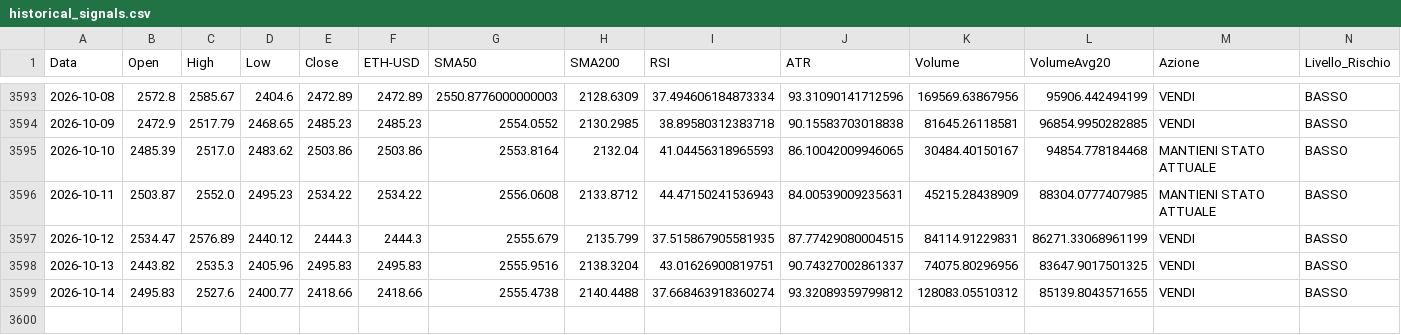
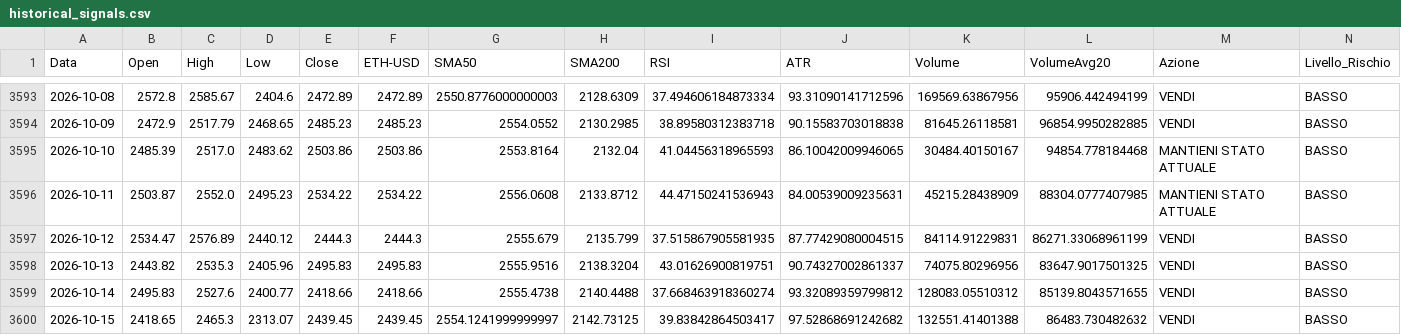
Before and after one commit to giuse2003/ETH_Prudential_Signal, a CSV file: docs/historical_signals.csv, drawn as a sheet; only a part is shown, gaps mark what is left out; rows hold the shown columns only; the diff names each change by its address in the sheet, - before the commit and + after, or states it on an @@ line.

```diff
--- a/docs/historical_signals.csv
+++ b/docs/historical_signals.csv
+row 3600: 2026-10-15 | 2418.65 | 2465.3 | 2313.07 | 2439.45 | 2439.45 | 2554.1241999999997 | 2142.73125 | 39.83842864503417 | 97.52868691242682 | 132551.41401388 | 86483.730482632 | VENDI | BASSO
```
Also changed, not shown: docs/equity_timeseries.csv, docs/raw_candles.csv, 6 other files.
